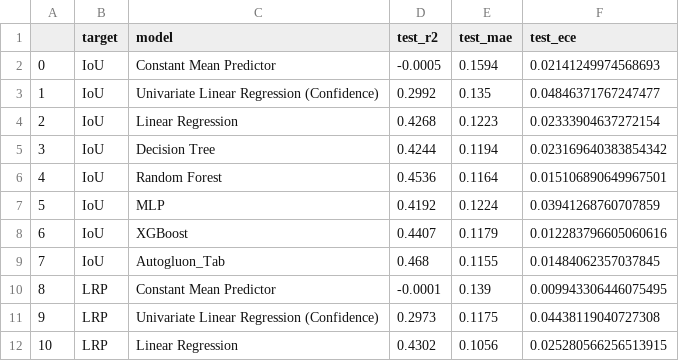
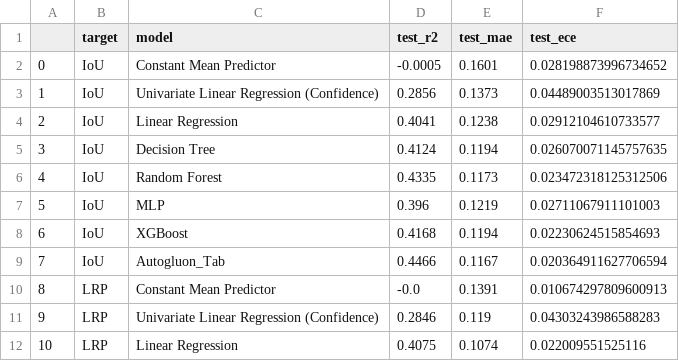
Before and after one commit to femartip/frame-validity-od, a CSV file: results/assessors/test_ass_results_table.csv, drawn as a sheet; only a part is shown; the diff covers the shown part only.

Commit message:
Added a split that prevents leakage. Applied to create a val split from train and to test for training assessors.

```diff
--- a/results/assessors/test_ass_results_table.csv
+++ b/results/assessors/test_ass_results_table.csv
@@ -1,12 +1,12 @@
 ,target,model,test_r2,test_mae,test_ece
-0,IoU,Constant Mean Predictor,-0.0005,0.1594,0.02141249974568693
-1,IoU,Univariate Linear Regression (Confidence),0.2992,0.135,0.04846371767247477
-2,IoU,Linear Regression,0.4268,0.1223,0.02333904637272154
-3,IoU,Decision Tree,0.4244,0.1194,0.023169640383854342
-4,IoU,Random Forest,0.4536,0.1164,0.015106890649967501
-5,IoU,MLP,0.4192,0.1224,0.03941268760707859
-6,IoU,XGBoost,0.4407,0.1179,0.012283796605060616
-7,IoU,Autogluon_Tab,0.468,0.1155,0.01484062357037845
-8,LRP,Constant Mean Predictor,-0.0001,0.139,0.009943306446075495
-9,LRP,Univariate Linear Regression (Confidence),0.2973,0.1175,0.04438119040727308
-10,LRP,Linear Regression,0.4302,0.1056,0.025280566256513915
+0,IoU,Constant Mean Predictor,-0.0005,0.1601,0.028198873996734652
+1,IoU,Univariate Linear Regression (Confidence),0.2856,0.1373,0.04489003513017869
+2,IoU,Linear Regression,0.4041,0.1238,0.02912104610733577
+3,IoU,Decision Tree,0.4124,0.1194,0.026070071145757635
+4,IoU,Random Forest,0.4335,0.1173,0.023472318125312506
+5,IoU,MLP,0.396,0.1219,0.02711067911101003
+6,IoU,XGBoost,0.4168,0.1194,0.02230624515854693
+7,IoU,Autogluon_Tab,0.4466,0.1167,0.020364911627706594
+8,LRP,Constant Mean Predictor,-0.0,0.1391,0.010674297809600913
+9,LRP,Univariate Linear Regression (Confidence),0.2846,0.119,0.04303243986588283
+10,LRP,Linear Regression,0.4075,0.1074,0.022009551525116
```
Also changed, not shown: 15 edited cells elsewhere in this file, 13 other files.
